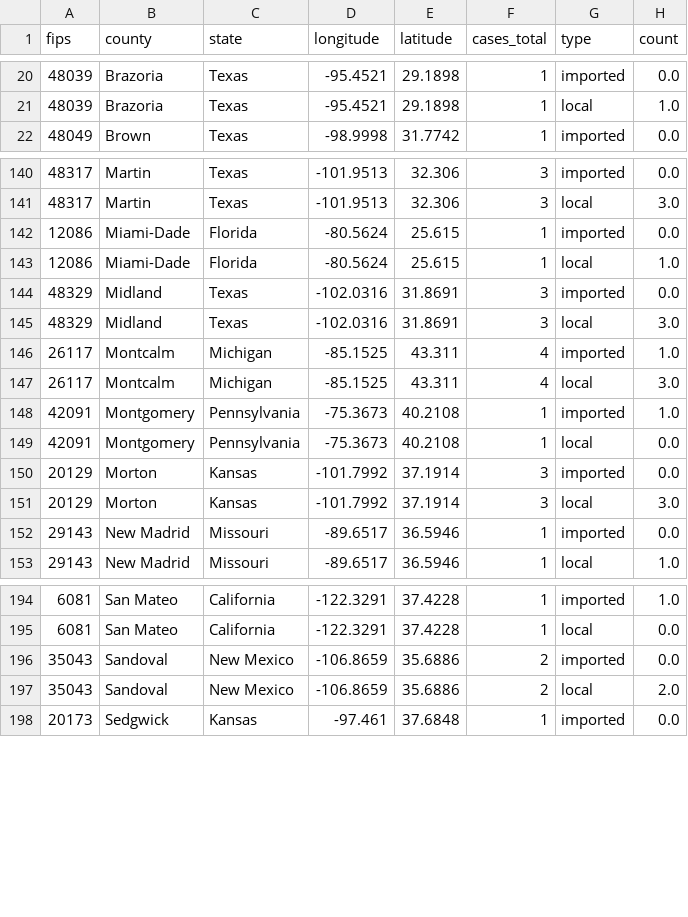
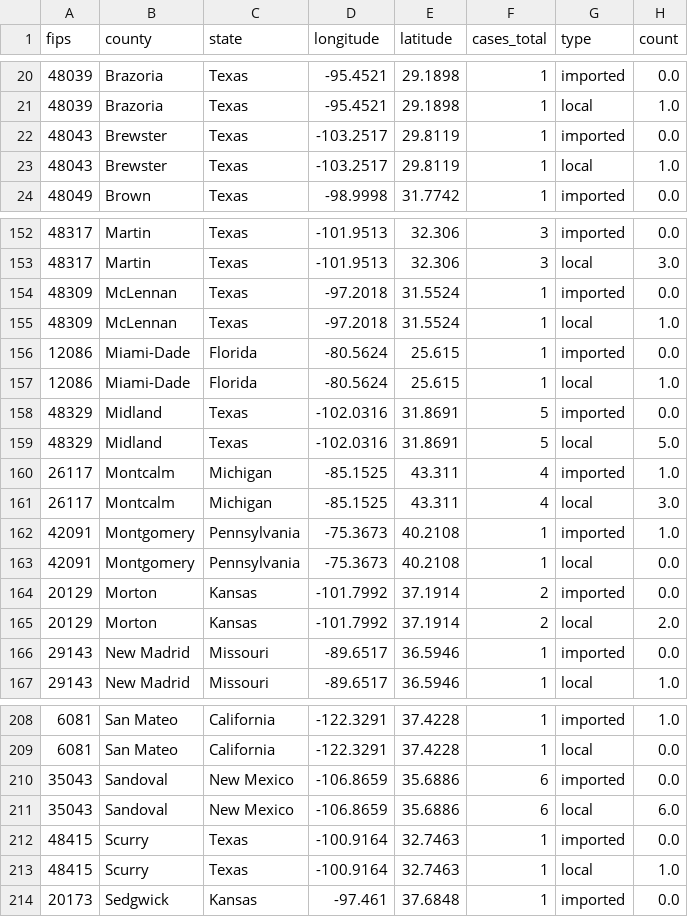
Before and after one commit to JHU-Measles-Tracking-Team/measles_US_data, a CSV file: Tracker Ready Data/1map1.csv, drawn as a sheet; only a part is shown, gaps mark what is left out; the diff covers the shown part only.

```diff
--- a/Tracker Ready Data/1map1.csv
+++ b/Tracker Ready Data/1map1.csv
@@ -21,2 +21,4 @@ fips,county,state,longitude,latitude,cases_total,type,count
 48039,Brazoria,Texas,-95.4521,29.1898,1,local,1.0
+48043,Brewster,Texas,-103.2517,29.8119,1,imported,0.0
+48043,Brewster,Texas,-103.2517,29.8119,1,local,1.0
 48049,Brown,Texas,-98.9998,31.7742,1,imported,0.0
@@ -141,6 +153,8 @@ fips,county,state,longitude,latitude,cases_total,type,count
 48317,Martin,Texas,-101.9513,32.306,3,local,3.0
+48309,McLennan,Texas,-97.2018,31.5524,1,imported,0.0
+48309,McLennan,Texas,-97.2018,31.5524,1,local,1.0
 12086,Miami-Dade,Florida,-80.5624,25.615,1,imported,0.0
 12086,Miami-Dade,Florida,-80.5624,25.615,1,local,1.0
-48329,Midland,Texas,-102.0316,31.8691,3,imported,0.0
-48329,Midland,Texas,-102.0316,31.8691,3,local,3.0
+48329,Midland,Texas,-102.0316,31.8691,5,imported,0.0
+48329,Midland,Texas,-102.0316,31.8691,5,local,5.0
 26117,Montcalm,Michigan,-85.1525,43.311,4,imported,1.0
@@ -149,4 +163,4 @@ fips,county,state,longitude,latitude,cases_total,type,count
 42091,Montgomery,Pennsylvania,-75.3673,40.2108,1,local,0.0
-20129,Morton,Kansas,-101.7992,37.1914,3,imported,0.0
-20129,Morton,Kansas,-101.7992,37.1914,3,local,3.0
+20129,Morton,Kansas,-101.7992,37.1914,2,imported,0.0
+20129,Morton,Kansas,-101.7992,37.1914,2,local,2.0
 29143,New Madrid,Missouri,-89.6517,36.5946,1,imported,0.0
@@ -195,4 +209,6 @@ fips,county,state,longitude,latitude,cases_total,type,count
 6081,San Mateo,California,-122.3291,37.4228,1,local,0.0
-35043,Sandoval,New Mexico,-106.8659,35.6886,2,imported,0.0
-35043,Sandoval,New Mexico,-106.8659,35.6886,2,local,2.0
+35043,Sandoval,New Mexico,-106.8659,35.6886,6,imported,0.0
+35043,Sandoval,New Mexico,-106.8659,35.6886,6,local,6.0
+48415,Scurry,Texas,-100.9164,32.7463,1,imported,0.0
+48415,Scurry,Texas,-100.9164,32.7463,1,local,1.0
 20173,Sedgwick,Kansas,-97.461,37.6848,1,imported,0.0
```
Also changed, not shown: 10 added rows and 42 edited cells elsewhere in this file, Tracker Ready Data/2map2.csv, Tracker Ready Data/3table.csv, 7 other files.
